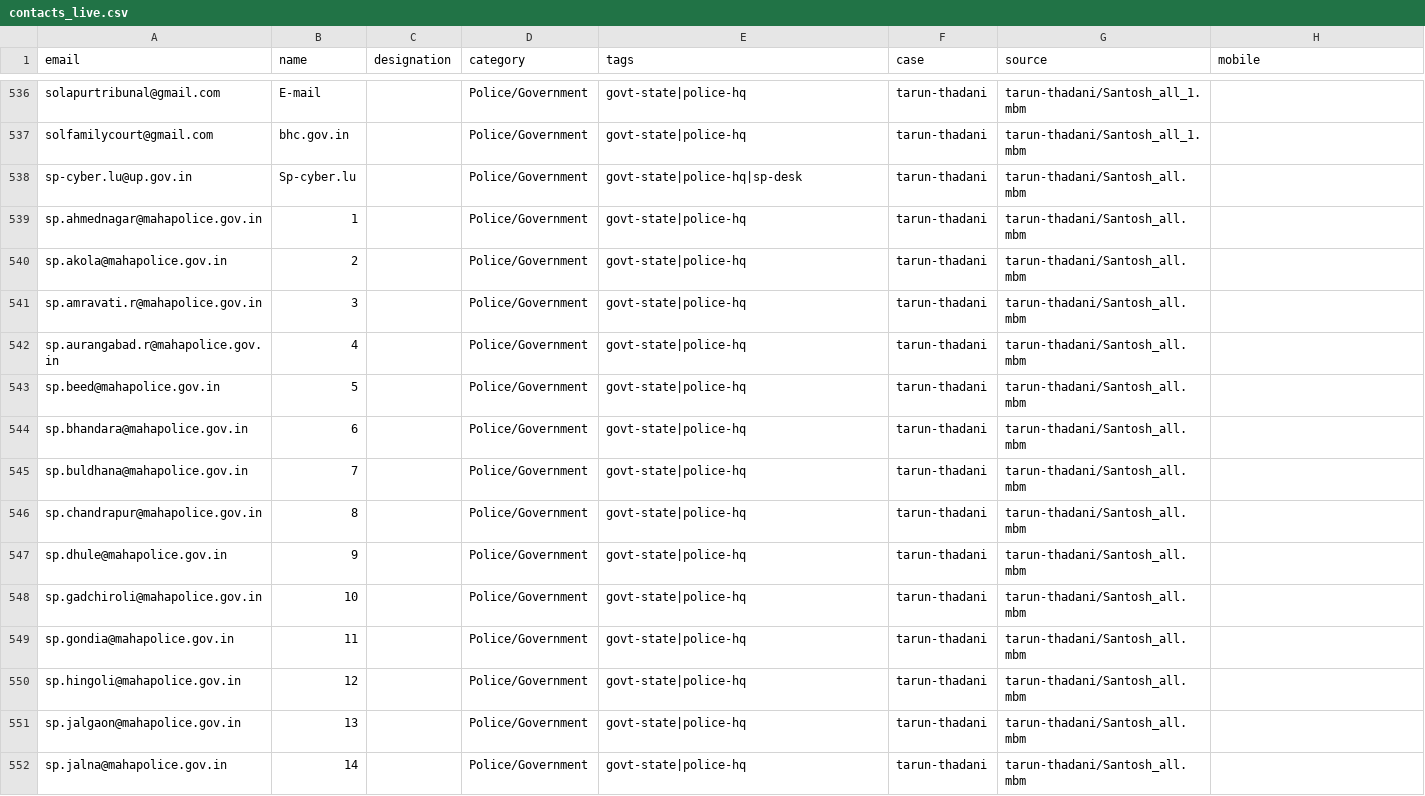
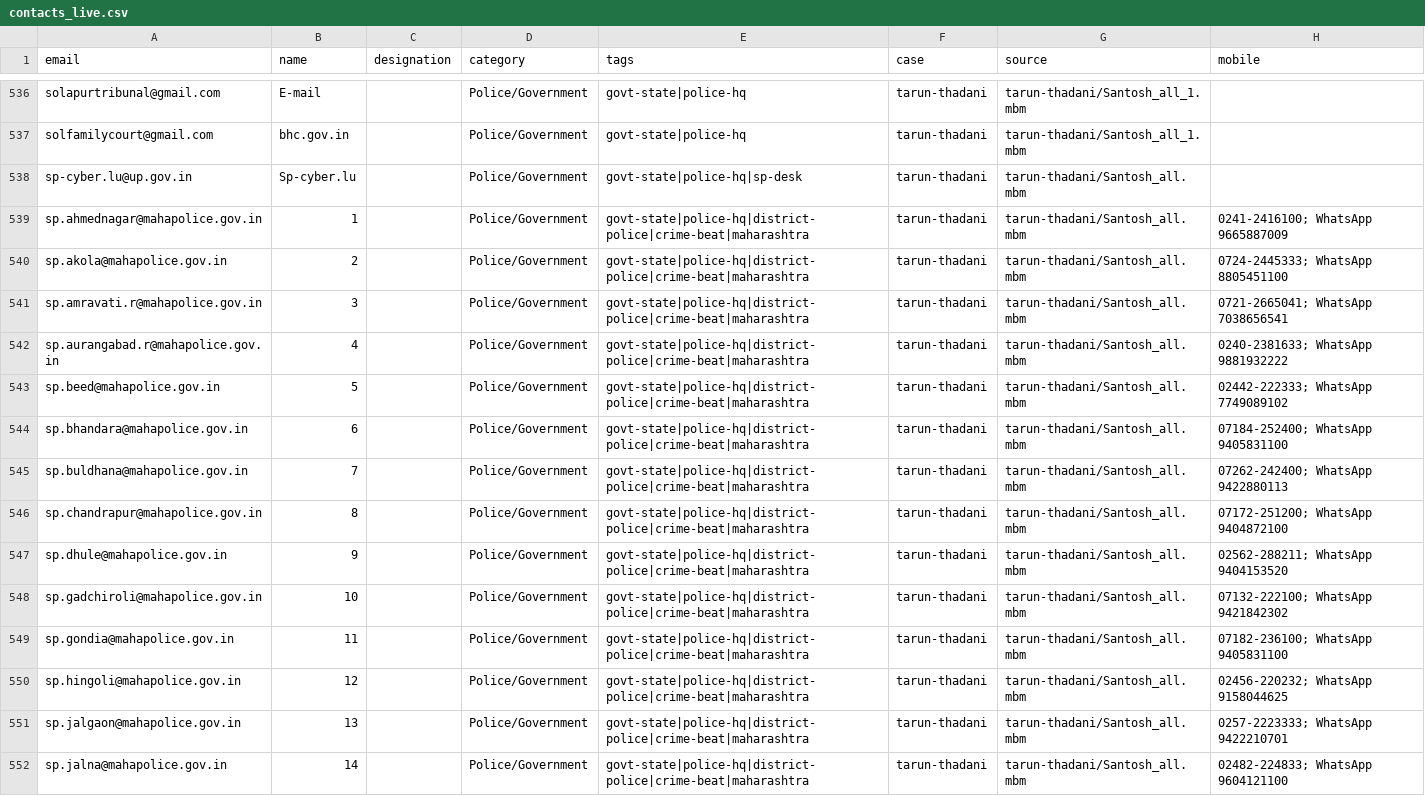
Before and after one commit to pressdetective/pressdetective, a CSV file: contacts/contacts_live.csv, drawn as a sheet; only a part is shown, gaps mark what is left out; the diff covers the shown part only.

Commit message:
Maharashtra-wide police: 48 CP/SP offices + real WhatsApp/phone numbers
Verified 2026-06-13 from official mahapolice.gov.in PDFs:
  - cpcontact2.pdf  (11 Police Commissioner offices)
  - spcontact4.pdf  (37 district Superintendent offices)
  - whtspcontact6.pdf (state/city/range control-room phone + WhatsApp)

8 new commissionerates (Amravati, Aurangabad, Nagpur, Nashik, Navi Mumbai,
Solapur, Thane, Pimpri-Chinchwad); 39 existing district SP/CP rows ENRICHED
with their real control-room phone + WhatsApp numbers.

Live rows with a real phone number: 24 -> 69.
Covers all 36 districts + 11 commissionerates across Maharashtra crime network.

contacts_final.csv: 4,611 | contacts_live.csv: 2,884

```diff
--- a/contacts/contacts_live.csv
+++ b/contacts/contacts_live.csv
@@ -538,15 +538,15 @@ solfamilycourt@gmail.com,bhc.gov.in,,Police/Government,govt-state|police-hq,taru
 sp-cyber.lu@up.gov.in,Sp-cyber.lu,,Police/Government,govt-state|police-hq|sp-desk,tarun-thadani,tarun-thadani/Santosh_all.mbm,
-sp.ahmednagar@mahapolice.gov.in,1,,Police/Government,govt-state|police-hq,tarun-thadani,tarun-thadani/Santosh_all.mbm,
-sp.akola@mahapolice.gov.in,2,,Police/Government,govt-state|police-hq,tarun-thadani,tarun-thadani/Santosh_all.mbm,
-sp.amravati.r@mahapolice.gov.in,3,,Police/Government,govt-state|police-hq,tarun-thadani,tarun-thadani/Santosh_all.mbm,
-sp.aurangabad.r@mahapolice.gov.in,4,,Police/Government,govt-state|police-hq,tarun-thadani,tarun-thadani/Santosh_all.mbm,
-sp.beed@mahapolice.gov.in,5,,Police/Government,govt-state|police-hq,tarun-thadani,tarun-thadani/Santosh_all.mbm,
-sp.bhandara@mahapolice.gov.in,6,,Police/Government,govt-state|police-hq,tarun-thadani,tarun-thadani/Santosh_all.mbm,
-sp.buldhana@mahapolice.gov.in,7,,Police/Government,govt-state|police-hq,tarun-thadani,tarun-thadani/Santosh_all.mbm,
-sp.chandrapur@mahapolice.gov.in,8,,Police/Government,govt-state|police-hq,tarun-thadani,tarun-thadani/Santosh_all.mbm,
-sp.dhule@mahapolice.gov.in,9,,Police/Government,govt-state|police-hq,tarun-thadani,tarun-thadani/Santosh_all.mbm,
-sp.gadchiroli@mahapolice.gov.in,10,,Police/Government,govt-state|police-hq,tarun-thadani,tarun-thadani/Santosh_all.mbm,
-sp.gondia@mahapolice.gov.in,11,,Police/Government,govt-state|police-hq,tarun-thadani,tarun-thadani/Santosh_all.mbm,
-sp.hingoli@mahapolice.gov.in,12,,Police/Government,govt-state|police-hq,tarun-thadani,tarun-thadani/Santosh_all.mbm,
-sp.jalgaon@mahapolice.gov.in,13,,Police/Government,govt-state|police-hq,tarun-thadani,tarun-thadani/Santosh_all.mbm,
-sp.jalna@mahapolice.gov.in,14,,Police/Government,govt-state|police-hq,tarun-thadani,tarun-thadani/Santosh_all.mbm,
+sp.ahmednagar@mahapolice.gov.in,1,,Police/Government,govt-state|police-hq|district-police|crime-beat|maharashtra,tarun-thadani,tarun-thadani/Santosh_all.mbm,0241-2416100; WhatsApp 9665887009
+sp.akola@mahapolice.gov.in,2,,Police/Government,govt-state|police-hq|district-police|crime-beat|maharashtra,tarun-thadani,tarun-thadani/Santosh_all.mbm,0724-2445333; WhatsApp 8805451100
+sp.amravati.r@mahapolice.gov.in,3,,Police/Government,govt-state|police-hq|district-police|crime-beat|maharashtra,tarun-thadani,tarun-thadani/Santosh_all.mbm,0721-2665041; WhatsApp 7038656541
+sp.aurangabad.r@mahapolice.gov.in,4,,Police/Government,govt-state|police-hq|district-police|crime-beat|maharashtra,tarun-thadani,tarun-thadani/Santosh_all.mbm,0240-2381633; WhatsApp 9881932222
+sp.beed@mahapolice.gov.in,5,,Police/Government,govt-state|police-hq|district-police|crime-beat|maharashtra,tarun-thadani,tarun-thadani/Santosh_all.mbm,02442-222333; WhatsApp 7749089102
+sp.bhandara@mahapolice.gov.in,6,,Police/Government,govt-state|police-hq|district-police|crime-beat|maharashtra,tarun-thadani,tarun-thadani/Santosh_all.mbm,07184-252400; WhatsApp 9405831100
+sp.buldhana@mahapolice.gov.in,7,,Police/Government,govt-state|police-hq|district-police|crime-beat|maharashtra,tarun-thadani,tarun-thadani/Santosh_all.mbm,07262-242400; WhatsApp 9422880113
+sp.chandrapur@mahapolice.gov.in,8,,Police/Government,govt-state|police-hq|district-police|crime-beat|maharashtra,tarun-thadani,tarun-thadani/Santosh_all.mbm,07172-251200; WhatsApp 9404872100
+sp.dhule@mahapolice.gov.in,9,,Police/Government,govt-state|police-hq|district-police|crime-beat|maharashtra,tarun-thadani,tarun-thadani/Santosh_all.mbm,02562-288211; WhatsApp 9404153520
+sp.gadchiroli@mahapolice.gov.in,10,,Police/Government,govt-state|police-hq|district-police|crime-beat|maharashtra,tarun-thadani,tarun-thadani/Santosh_all.mbm,07132-222100; WhatsApp 9421842302
+sp.gondia@mahapolice.gov.in,11,,Police/Government,govt-state|police-hq|district-police|crime-beat|maharashtra,tarun-thadani,tarun-thadani/Santosh_all.mbm,07182-236100; WhatsApp 9405831100
+sp.hingoli@mahapolice.gov.in,12,,Police/Government,govt-state|police-hq|district-police|crime-beat|maharashtra,tarun-thadani,tarun-thadani/Santosh_all.mbm,02456-220232; WhatsApp 9158044625
+sp.jalgaon@mahapolice.gov.in,13,,Police/Government,govt-state|police-hq|district-police|crime-beat|maharashtra,tarun-thadani,tarun-thadani/Santosh_all.mbm,0257-2223333; WhatsApp 9422210701
+sp.jalna@mahapolice.gov.in,14,,Police/Government,govt-state|police-hq|district-police|crime-beat|maharashtra,tarun-thadani,tarun-thadani/Santosh_all.mbm,02482-224833; WhatsApp 9604121100
```
Also changed, not shown: 8 added rows and 48 edited cells elsewhere in this file, contacts/contacts_final.csv, 1 other file.
